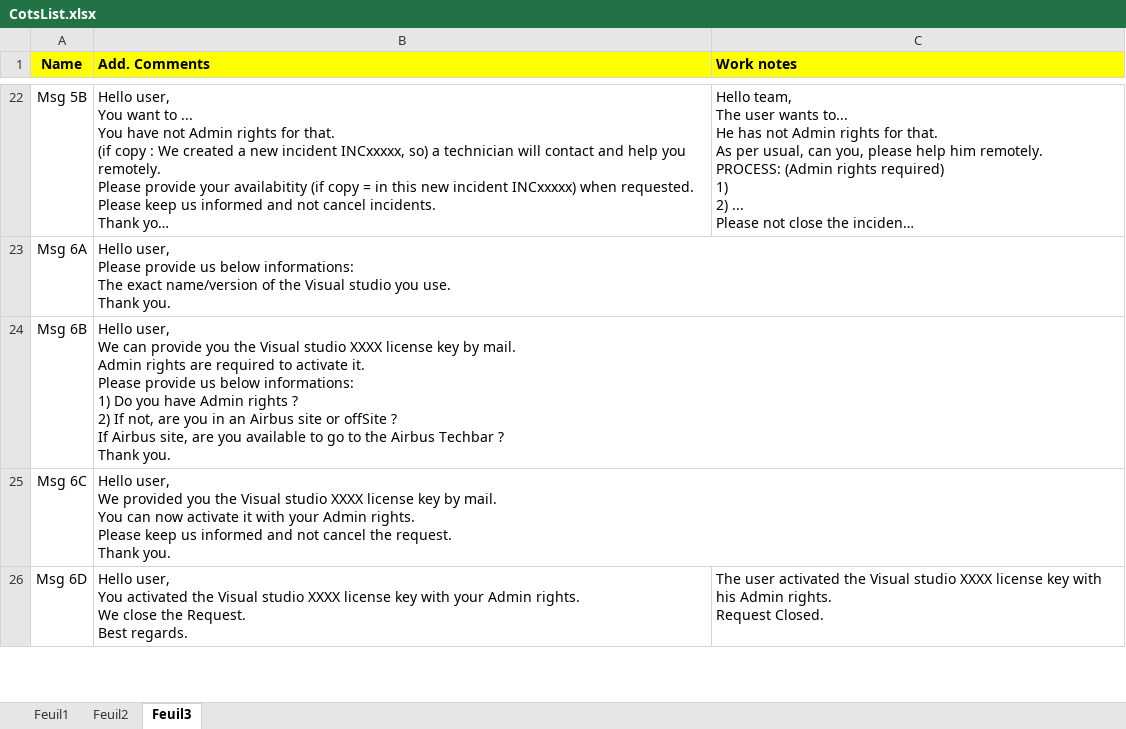
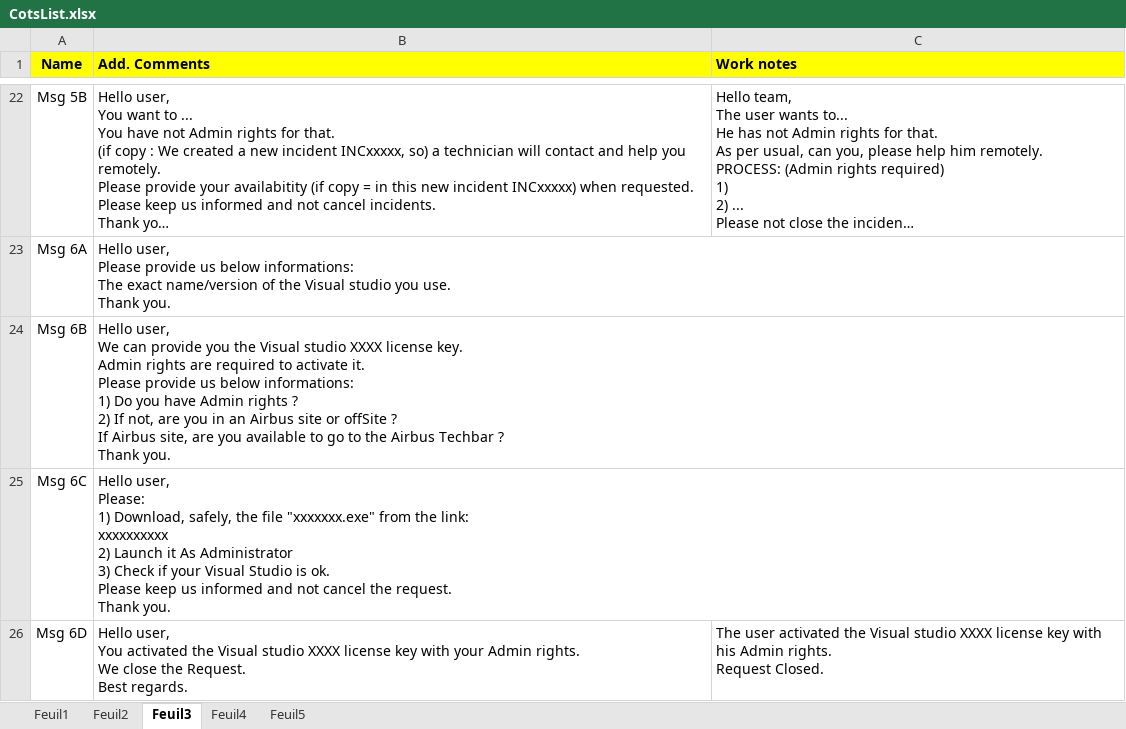
Before and after one commit to serghinerached/DsiCenter_Excel, an Excel workbook: data/CotsList.xlsx, sheet Feuil3, drawn as a sheet; only a part is shown, gaps mark what is left out; long unchanged cells end in …; values as stored, in another font and other column widths than the file's, no borders; ↵ is a line break in a cell; the diff covers the shown part only; the diff names each change by its address in the sheet, - before the commit and + after, or states it on an @@ line.

```diff
--- a/data/CotsList.xlsx (sheet Feuil3)
+++ b/data/CotsList.xlsx (sheet Feuil3)
+sheet tab: Feuil4
+sheet tab: Feuil5
-B24 (Add. Comments): …XXXX license key by mail. ↵ Admin rights…
+B24 (Add. Comments): …XXXX license key. ↵ Admin rights…
-B25 (Add. Comments): Hello user, ↵ We provided you the Visual studio XXXX license key by mail. ↵ You can now activate it with your Admin rights. ↵ Please keep…
+B25 (Add. Comments): Hello user, ↵ Please: ↵ 1) Download, safely, the file "xxxxxxx.exe" from the link: ↵ xxxxxxxxxx ↵ 2) Launch it As Administrator ↵ 3) Check if your Visual Studio is ok. ↵ Please keep…
```
Also changed, not shown: 3 edited cells elsewhere in this sheet, sheet Feuil1, sheet Feuil2.
